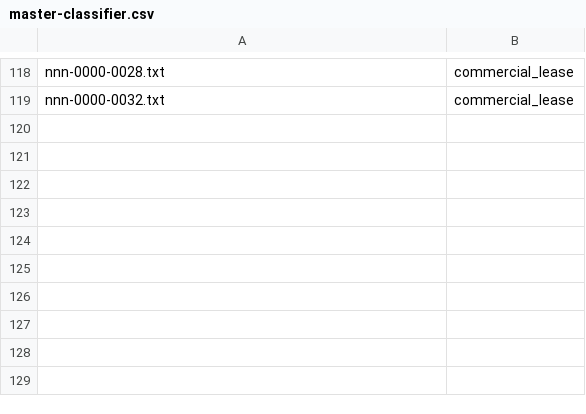
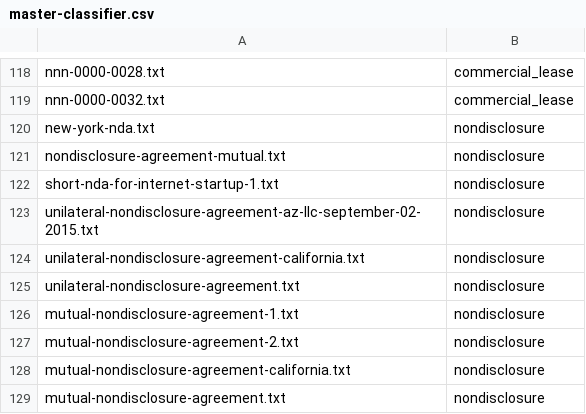
Before and after one commit to ronrlin/cw-engine, a CSV file: train/master-classifier.csv, drawn as a sheet; only a part is shown, gaps mark what is left out; the diff names each change by its address in the sheet, - before the commit and + after, or states it on an @@ line.

Commit message:
add new files to the master-classifier

```diff
--- a/train/master-classifier.csv
+++ b/train/master-classifier.csv
+row 120: new-york-nda.txt | nondisclosure
+row 121: nondisclosure-agreement-mutual.txt | nondisclosure
+row 122: short-nda-for-internet-startup-1.txt | nondisclosure
+row 123: unilateral-nondisclosure-agreement-az-llc-september-02-2015.txt | nondisclosure
+row 124: unilateral-nondisclosure-agreement-california.txt | nondisclosure
+row 125: unilateral-nondisclosure-agreement.txt | nondisclosure
+row 126: mutual-nondisclosure-agreement-1.txt | nondisclosure
+row 127: mutual-nondisclosure-agreement-2.txt | nondisclosure
+row 128: mutual-nondisclosure-agreement-california.txt | nondisclosure
+row 129: mutual-nondisclosure-agreement.txt | nondisclosure
```
Also changed, not shown: 1 other file.
